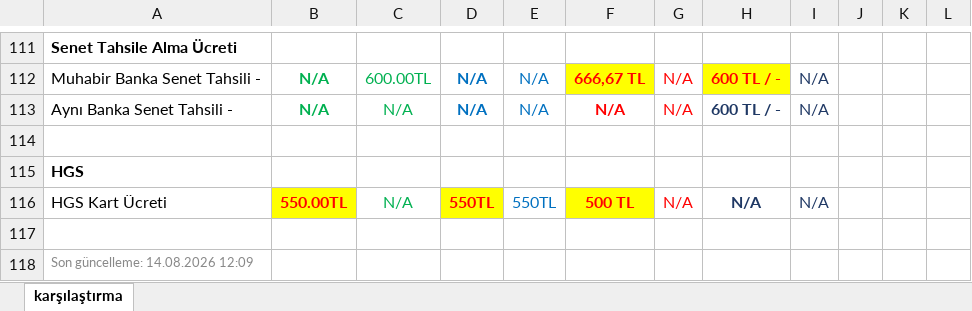
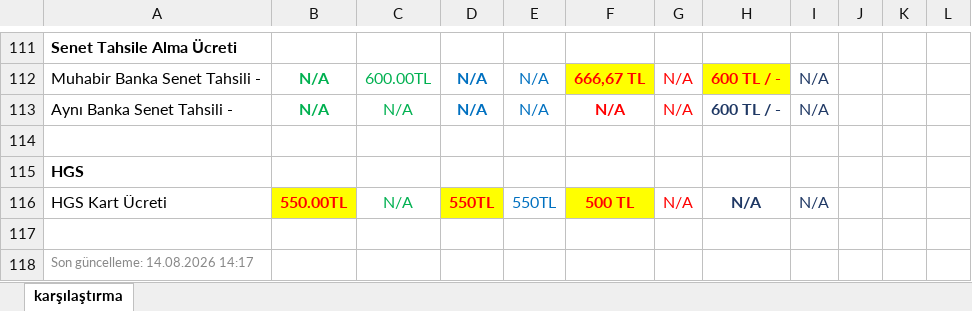
Before and after one commit to ozgeyamc/banka_komisyon_karsilastirma, an Excel workbook: komisyon_karsilastirma.xlsx, sheet karşılaştırma, drawn as a sheet; only a part is shown, gaps mark what is left out; values as stored, in another font and other column widths than the file's, no borders; the diff names each change by its address in the sheet, - before the commit and + after, or states it on an @@ line.

```diff
--- a/komisyon_karsilastirma.xlsx (sheet karşılaştırma)
+++ b/komisyon_karsilastirma.xlsx (sheet karşılaştırma)
-A118: Son güncelleme: 14.08.2026 12:09
+A118: Son güncelleme: 14.08.2026 14:17
```
